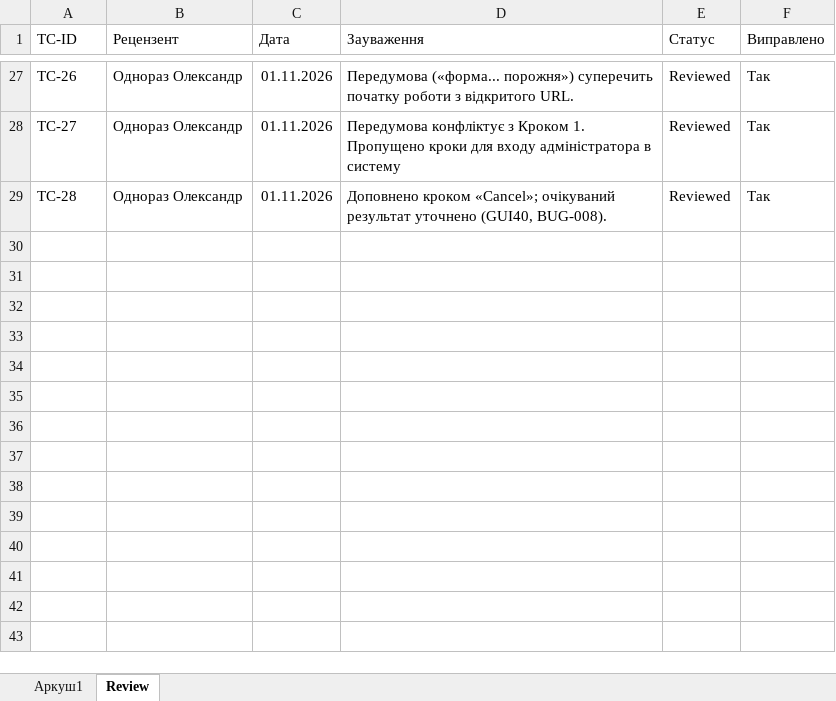
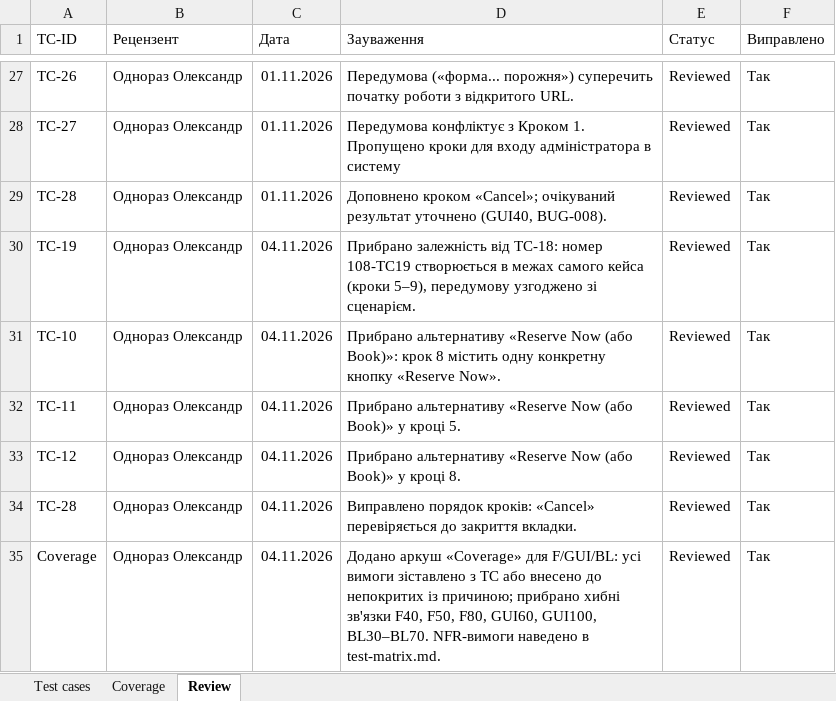
Before and after one commit to tiktakson/tzyaps1, an Excel workbook: docs/sprint3/test-cases.xlsx, sheet Review, drawn as a sheet; only a part is shown, gaps mark what is left out; values as stored, in another font and other column widths than the file's, no borders; table styles not drawn; the diff names each change by its address in the sheet, - before the commit and + after, or states it on an @@ line.

Commit message:
docs(sprint3): fix coverage traceability and TC-19 independence

```diff
--- a/docs/sprint3/test-cases.xlsx (sheet Review)
+++ b/docs/sprint3/test-cases.xlsx (sheet Review)
-sheet tab: Аркуш1
+sheet tab: Test cases
+sheet tab: Coverage
+row 30: TC-19 | Однораз Олександр | 04.11.2026 | Прибрано залежність від TC-18: номер 108-TC19 створюється в межах самого кейса (кроки 5–9), передумову узгоджено зі сценарієм. | Reviewed | Так
+row 31: TC-10 | Однораз Олександр | 04.11.2026 | Прибрано альтернативу «Reserve Now (або Book)»: крок 8 містить одну конкретну кнопку «Reserve Now». | Reviewed | Так
+row 32: TC-11 | Однораз Олександр | 04.11.2026 | Прибрано альтернативу «Reserve Now (або Book)» у кроці 5. | Reviewed | Так
+row 33: TC-12 | Однораз Олександр | 04.11.2026 | Прибрано альтернативу «Reserve Now (або Book)» у кроці 8. | Reviewed | Так
+row 34: TC-28 | Однораз Олександр | 04.11.2026 | Виправлено порядок кроків: «Cancel» перевіряється до закриття вкладки. | Reviewed | Так
+row 35: Coverage | Однораз Олександр | 04.11.2026 | Додано аркуш «Coverage» для F/GUI/BL: усі вимоги зіставлено з TC або внесено до непокритих із причиною; прибрано хибні зв'язки F40, F50, F80, GUI60, GUI100, BL30–BL70. NFR-вимоги наведено в test-matrix.md. | Reviewed | Так
```
Also changed, not shown: sheet Test cases, 4 other files.
